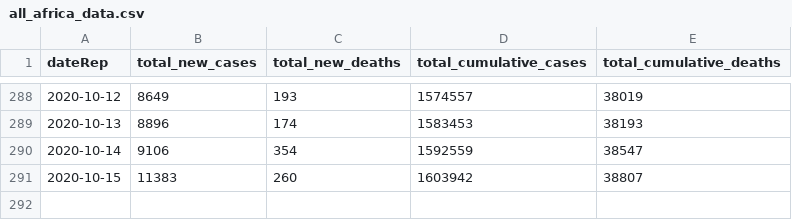
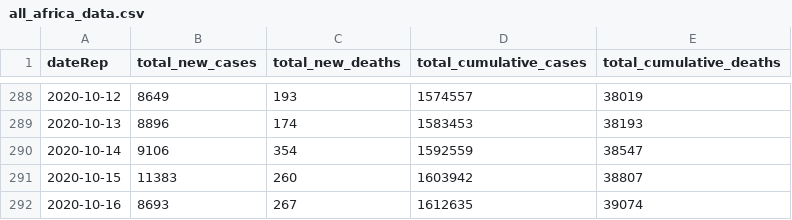
Before and after one commit to FinancialMarkets/latest_covid_africa_data, a CSV file: js_data/all_africa_data.csv, drawn as a sheet; only a part is shown, gaps mark what is left out.

Commit message:
updated all africa data

```diff
--- a/js_data/all_africa_data.csv
+++ b/js_data/all_africa_data.csv
@@ -291 +291,2 @@ dateRep,total_new_cases,total_new_deaths,total_cumulative_cases,total_cumulative
 2020-10-15,11383,260,1603942,38807
+2020-10-16,8693,267,1612635,39074
```
